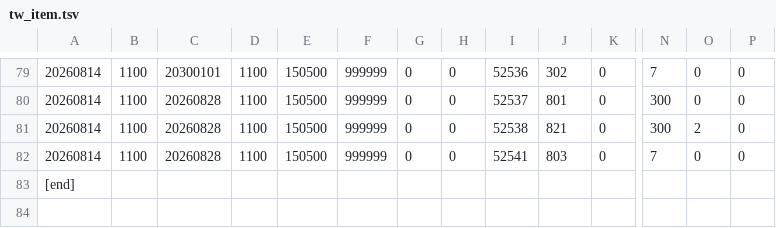
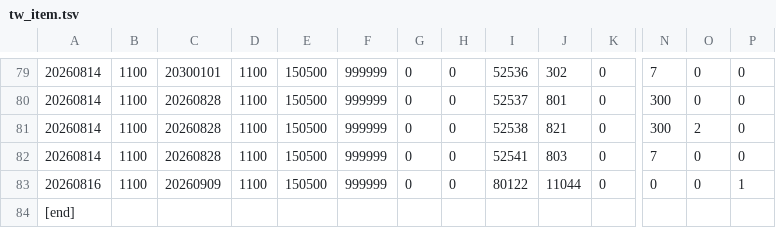
Before and after one commit to JarJarBlink/BE, a TSV file: tw_item.tsv, drawn as a sheet; only a part is shown, gaps mark what is left out; rows hold the shown columns only; the diff names each change by its address in the sheet, - before the commit and + after, or states it on an @@ line.

```diff
--- a/tw_item.tsv
+++ b/tw_item.tsv
+row 83: 20260816 | 1100 | 20260909 | 1100 | 150500 | 999999 | 0 | 0 | 80122 | 11044 | 0 | 0 | 0 | 1
```
Also changed, not shown: 1 other file.
